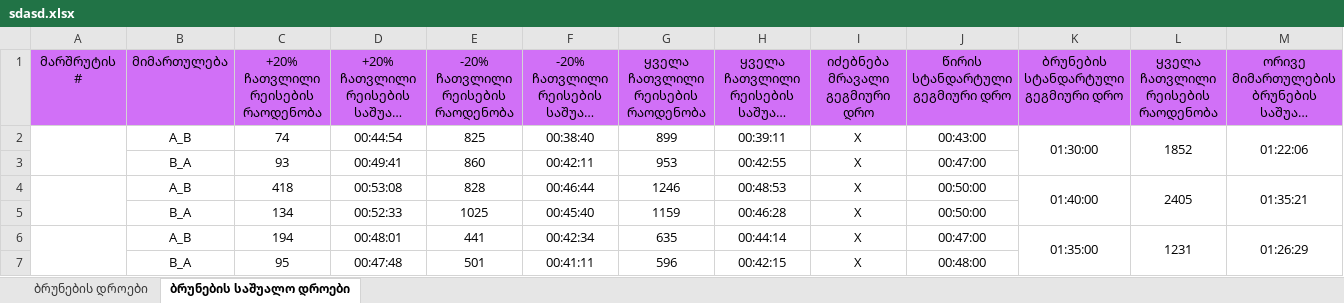
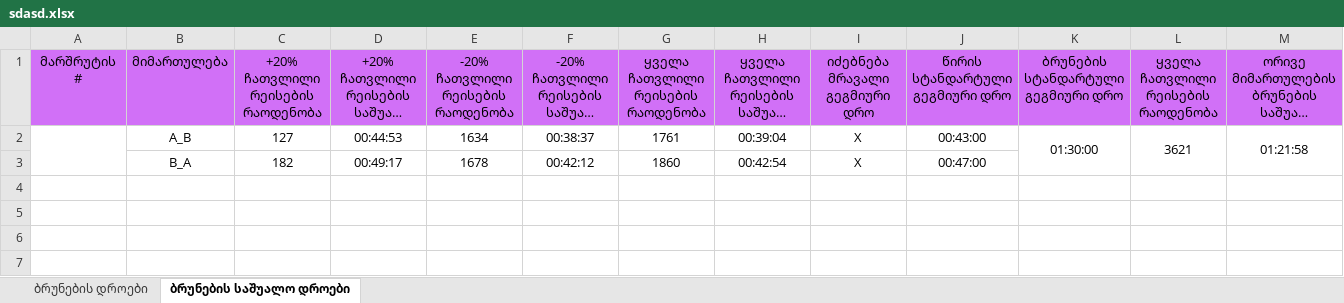
Before and after one commit to boxm16/berishvili, an Excel workbook: downloads/sdasd.xlsx, sheet ბრუნების საშუალო დროები, drawn as a sheet; long unchanged cells end in …; values as stored, in another font and other column widths than the file's, no borders; removed rows and columns are numbered as before the commit, all else as after; the diff names each change by its address in the sheet, - before the commit and + after, or states it on an @@ line.

```diff
--- a/downloads/sdasd.xlsx (sheet ბრუნების საშუალო დროები)
+++ b/downloads/sdasd.xlsx (sheet ბრუნების საშუალო დროები)
-row 2:  | A_B | 74 | 00:44:54 | 825 | 00:38:40 | 899 | 00:39:11 | X | 00:43:00 | 01:30:00 | 1852 | 01:22:06
+row 2:  | A_B | 127 | 00:44:53 | 1634 | 00:38:37 | 1761 | 00:39:04 | X | 00:43:00 | 01:30:00 | 3621 | 01:21:58
-C3: 93
+C3: 182
-D3: 00:49:41
+D3: 00:49:17
-E3: 860
+E3: 1678
-F3: 00:42:11
+F3: 00:42:12
-G3: 953
+G3: 1860
-H3: 00:42:55
+H3: 00:42:54
-row 4:  | A_B | 418 | 00:53:08 | 828 | 00:46:44 | 1246 | 00:48:53 | X | 00:50:00 | 01:40:00 | 2405 | 01:35:21
-row 5:  | B_A | 134 | 00:52:33 | 1025 | 00:45:40 | 1159 | 00:46:28 | X | 00:50:00
-row 6:  | A_B | 194 | 00:48:01 | 441 | 00:42:34 | 635 | 00:44:14 | X | 00:47:00 | 01:35:00 | 1231 | 01:26:29
-row 7:  | B_A | 95 | 00:47:48 | 501 | 00:41:11 | 596 | 00:42:15 | X | 00:48:00
```
Also changed, not shown: sheet ბრუნების დროები, 24 other files.
